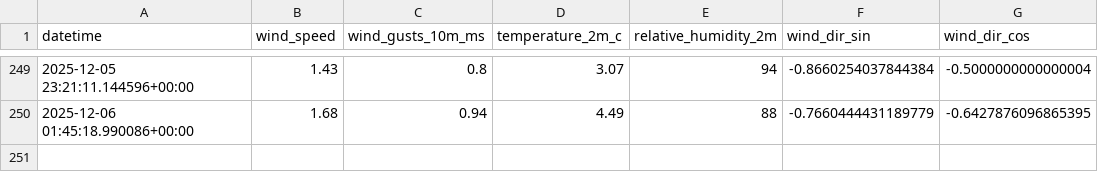
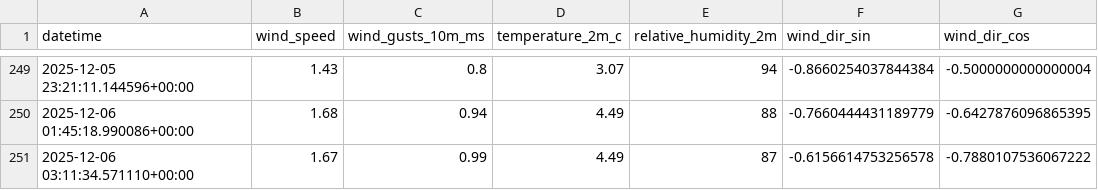
Before and after one commit to nayanananto/wind-data-pipeline, a CSV file: data/wind_data.csv, drawn as a sheet; only a part is shown, gaps mark what is left out.

```diff
--- a/data/wind_data.csv
+++ b/data/wind_data.csv
@@ -250 +250,2 @@ datetime,wind_speed,wind_gusts_10m_ms,temperature_2m_c,relative_humidity_2m,wind
 2025-12-06 01:45:18.990086+00:00,1.68,0.94,4.49,88,-0.7660444431189779,-0.6427876096865395
+2025-12-06 03:11:34.571110+00:00,1.67,0.99,4.49,87,-0.6156614753256578,-0.7880107536067222
```
